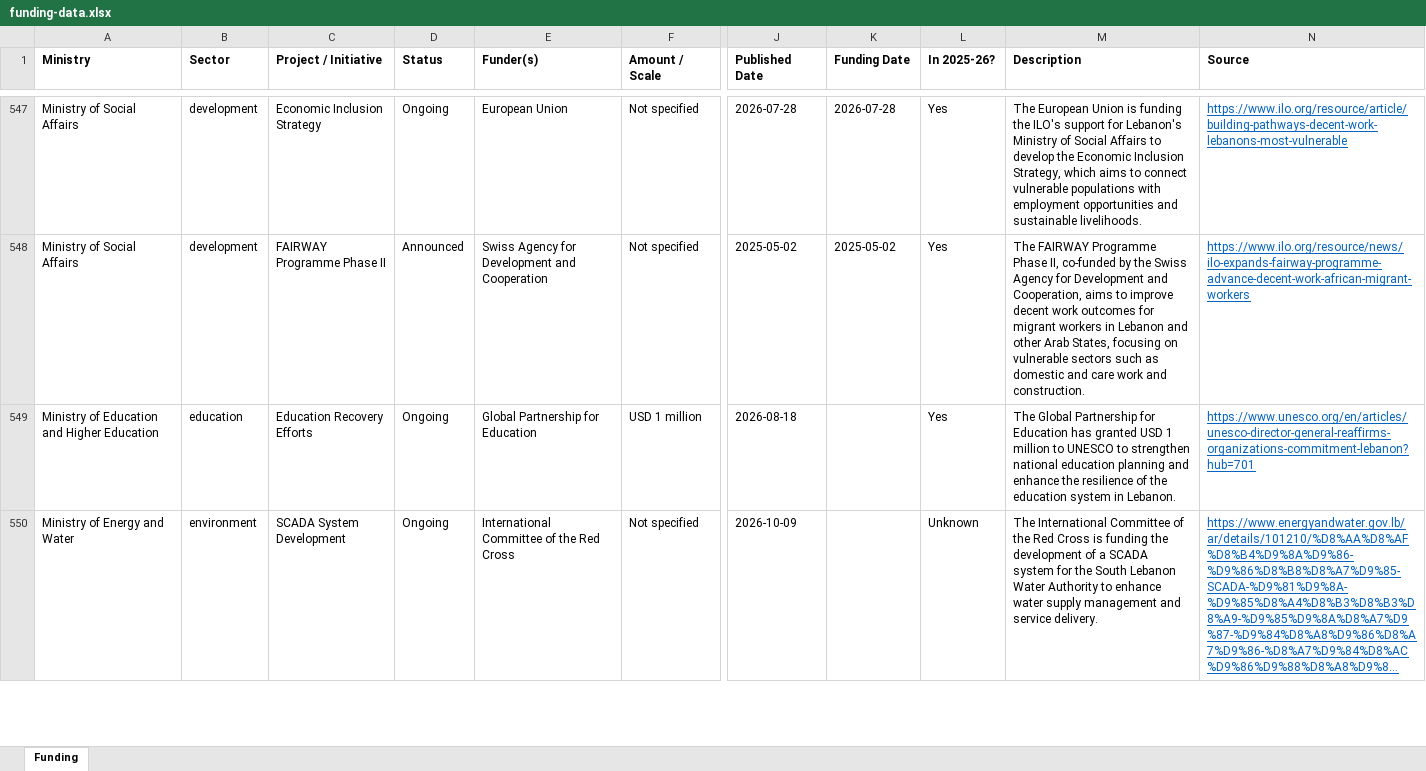
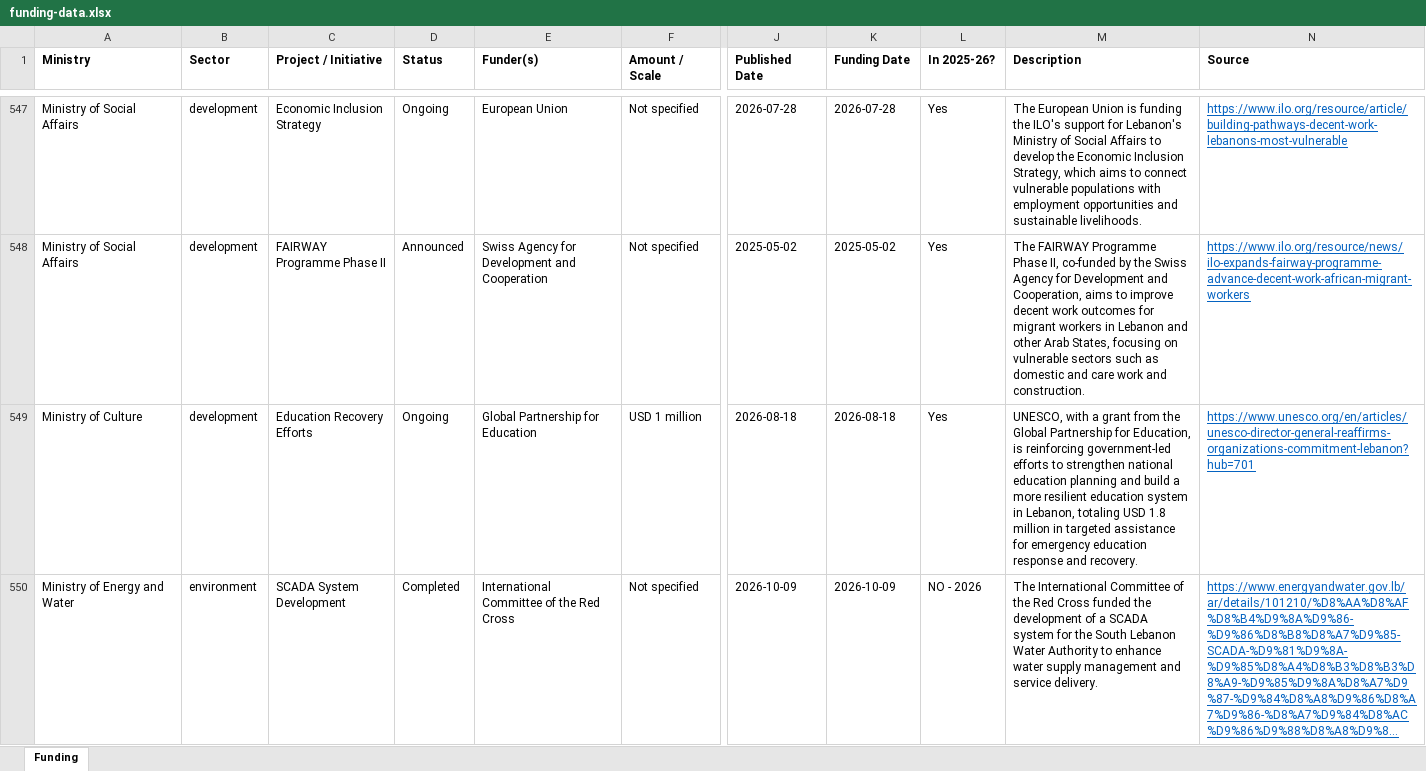
Before and after one commit to AyaAntar2004/enmaeyaFunds, an Excel workbook: downloads/funding-data.xlsx, sheet Funding, drawn as a sheet; only a part is shown, gaps mark what is left out; long unchanged cells end in …; values as stored, in another font and other column widths than the file's, no borders; the diff covers the shown part only; the diff names each change by its address in the sheet, - before the commit and + after, or states it on an @@ line.

```diff
--- a/downloads/funding-data.xlsx (sheet Funding)
+++ b/downloads/funding-data.xlsx (sheet Funding)
-A549 (Ministry): Ministry of Education and Higher Education
+A549 (Ministry): Ministry of Culture
-B549 (Sector): education
+B549 (Sector): development
-K549 (Funding Date): (empty)
+K549 (Funding Date): 2026-08-18
-M549 (Description): The Global Partnership for Education has granted USD 1 million to UNESCO to strengthen national education planning and enhance the resilience of the education system in Lebanon.
+M549 (Description): UNESCO, with a grant from the Global Partnership for Education, is reinforcing government-led efforts to strengthen national education planning and build a more resilient education system in Lebanon, totaling USD 1.8 million in targeted assistance for emergency education response and recovery.
-D550 (Status): Ongoing
+D550 (Status): Completed
-K550 (Funding Date): (empty)
+K550 (Funding Date): 2026-10-09
-L550 (In 2025-26?): Unknown
+L550 (In 2025-26?): NO - 2026
-M550 (Description): …Red Cross is funding the development…
+M550 (Description): …Red Cross funded the development…
```
Also changed, not shown: 2 added rows, 1 removed row and 3 edited cells elsewhere in this sheet, daily/Funding_2026-10-30.xlsx, 1 other file.
